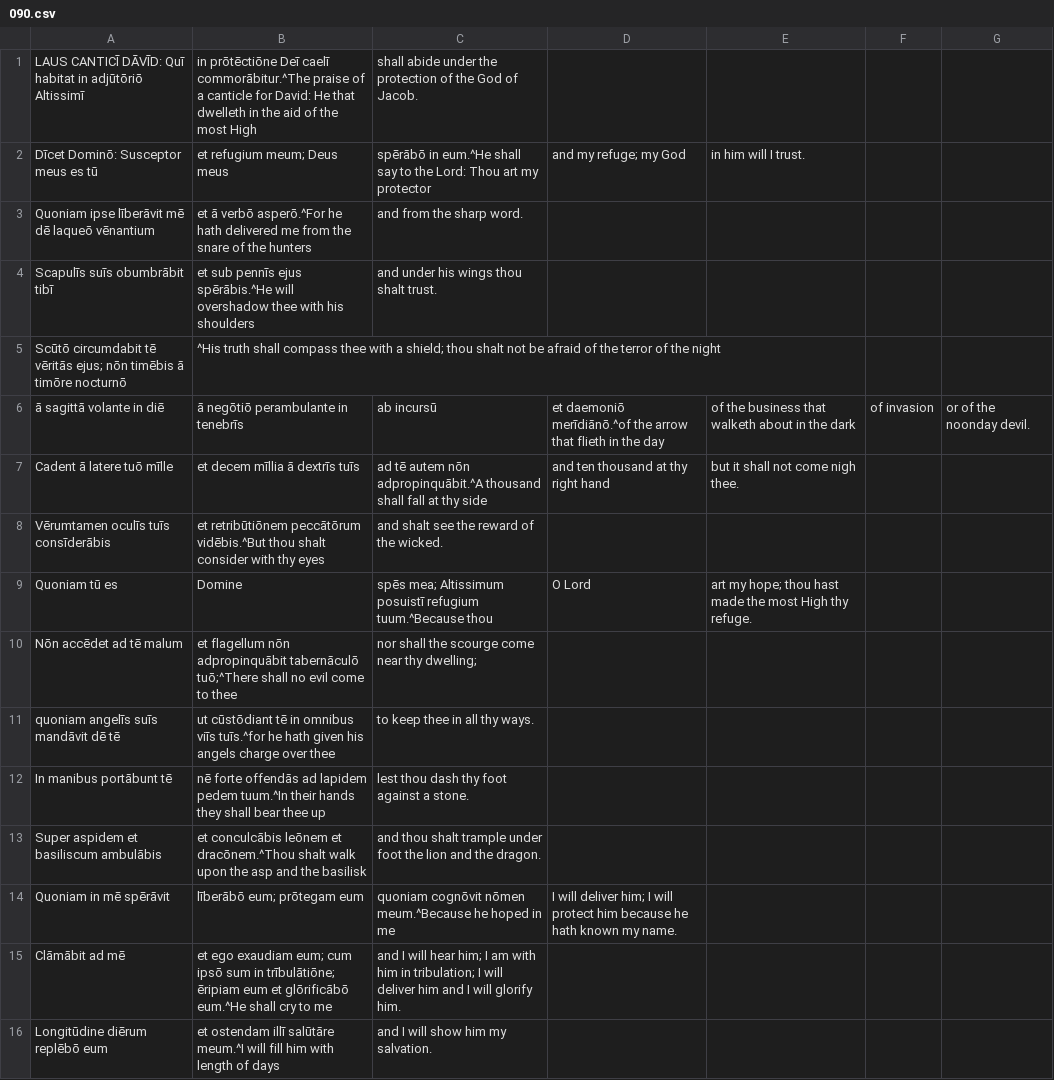
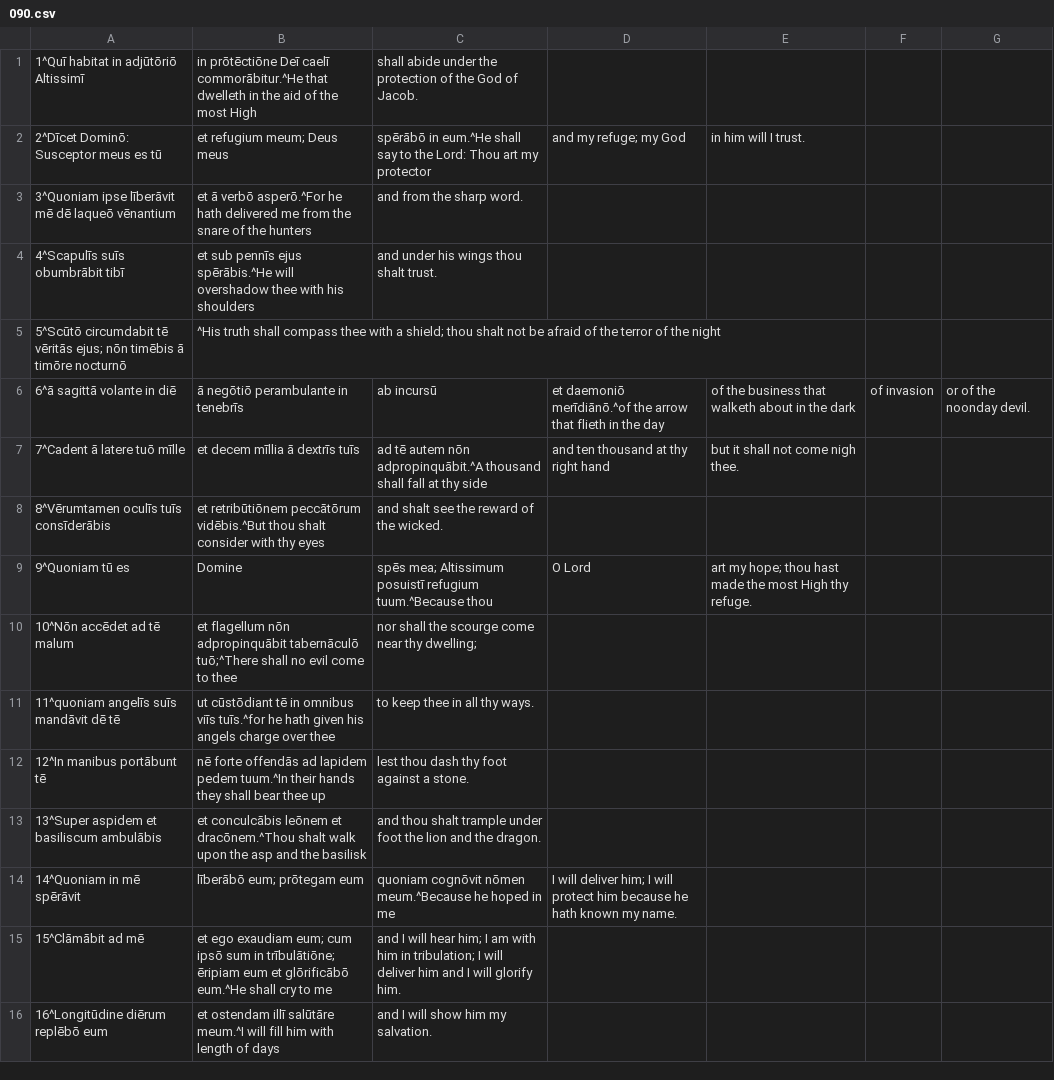
Before and after one commit to DoctrinaLatina/doctrina-latina, a CSV file: vulgata/01-vetus-testamentum/21-psalmi/090.csv, drawn as a sheet.

```diff
--- a/vulgata/01-vetus-testamentum/21-psalmi/090.csv
+++ b/vulgata/01-vetus-testamentum/21-psalmi/090.csv
@@ -1,16 +1,16 @@
-LAUS CANTICĪ DĀVĪD: Quī habitat in adjūtōriō Altissimī, in prōtēctiōne Deī caelī commorābitur.^The praise of a canticle for David: He that dwelleth in the aid of the most High, shall abide under the protection of the God of Jacob.
-Dīcet Dominō: Susceptor meus es tū, et refugium meum; Deus meus, spērābō in eum.^He shall say to the Lord: Thou art my protector, and my refuge; my God, in him will I trust.
-Quoniam ipse līberāvit mē dē laqueō vēnantium, et ā verbō asperō.^For he hath delivered me from the snare of the hunters, and from the sharp word.
-Scapulīs suīs obumbrābit tibī, et sub pennīs ejus spērābis.^He will overshadow thee with his shoulders, and under his wings thou shalt trust.
-Scūtō circumdabit tē vēritās ejus; nōn timēbis ā timōre nocturnō,^His truth shall compass thee with a shield; thou shalt not be afraid of the terror of the night,
-ā sagittā volante in diē, ā negōtiō perambulante in tenebrīs, ab incursū, et daemoniō merīdiānō.^of the arrow that flieth in the day, of the business that walketh about in the dark, of invasion, or of the noonday devil.
-Cadent ā latere tuō mīlle, et decem mīllia ā dextrīs tuīs, ad tē autem nōn adpropinquābit.^A thousand shall fall at thy side, and ten thousand at thy right hand, but it shall not come nigh thee.
-Vērumtamen oculīs tuīs consīderābis, et retribūtiōnem peccātōrum vidēbis.^But thou shalt consider with thy eyes, and shalt see the reward of the wicked.
-Quoniam tū es, Domine, spēs mea; Altissimum posuistī refugium tuum.^Because thou, O Lord, art my hope; thou hast made the most High thy refuge.
-Nōn accēdet ad tē malum, et flagellum nōn adpropinquābit tabernāculō tuō;^There shall no evil come to thee, nor shall the scourge come near thy dwelling;
-quoniam angelīs suīs mandāvit dē tē, ut cūstōdiant tē in omnibus viīs tuīs.^for he hath given his angels charge over thee, to keep thee in all thy ways.
-In manibus portābunt tē, nē forte offendās ad lapidem pedem tuum.^In their hands they shall bear thee up, lest thou dash thy foot against a stone.
-Super aspidem et basiliscum ambulābis, et conculcābis leōnem et dracōnem.^Thou shalt walk upon the asp and the basilisk, and thou shalt trample under foot the lion and the dragon.
-Quoniam in mē spērāvit, līberābō eum; prōtegam eum, quoniam cognōvit nōmen meum.^Because he hoped in me, I will deliver him; I will protect him because he hath known my name.
-Clāmābit ad mē, et ego exaudiam eum; cum ipsō sum in trībulātiōne; ēripiam eum et glōrificābō eum.^He shall cry to me, and I will hear him; I am with him in tribulation; I will deliver him and I will glorify him.
-Longitūdine diērum replēbō eum, et ostendam illī salūtāre meum.^I will fill him with length of days, and I will show him my salvation.
+1^Quī habitat in adjūtōriō Altissimī, in prōtēctiōne Deī caelī commorābitur.^He that dwelleth in the aid of the most High, shall abide under the protection of the God of Jacob.
+2^Dīcet Dominō: Susceptor meus es tū, et refugium meum; Deus meus, spērābō in eum.^He shall say to the Lord: Thou art my protector, and my refuge; my God, in him will I trust.
+3^Quoniam ipse līberāvit mē dē laqueō vēnantium, et ā verbō asperō.^For he hath delivered me from the snare of the hunters, and from the sharp word.
+4^Scapulīs suīs obumbrābit tibī, et sub pennīs ejus spērābis.^He will overshadow thee with his shoulders, and under his wings thou shalt trust.
+5^Scūtō circumdabit tē vēritās ejus; nōn timēbis ā timōre nocturnō,^His truth shall compass thee with a shield; thou shalt not be afraid of the terror of the night,
+6^ā sagittā volante in diē, ā negōtiō perambulante in tenebrīs, ab incursū, et daemoniō merīdiānō.^of the arrow that flieth in the day, of the business that walketh about in the dark, of invasion, or of the noonday devil.
+7^Cadent ā latere tuō mīlle, et decem mīllia ā dextrīs tuīs, ad tē autem nōn adpropinquābit.^A thousand shall fall at thy side, and ten thousand at thy right hand, but it shall not come nigh thee.
+8^Vērumtamen oculīs tuīs consīderābis, et retribūtiōnem peccātōrum vidēbis.^But thou shalt consider with thy eyes, and shalt see the reward of the wicked.
+9^Quoniam tū es, Domine, spēs mea; Altissimum posuistī refugium tuum.^Because thou, O Lord, art my hope; thou hast made the most High thy refuge.
+10^Nōn accēdet ad tē malum, et flagellum nōn adpropinquābit tabernāculō tuō;^There shall no evil come to thee, nor shall the scourge come near thy dwelling;
+11^quoniam angelīs suīs mandāvit dē tē, ut cūstōdiant tē in omnibus viīs tuīs.^for he hath given his angels charge over thee, to keep thee in all thy ways.
+12^In manibus portābunt tē, nē forte offendās ad lapidem pedem tuum.^In their hands they shall bear thee up, lest thou dash thy foot against a stone.
+13^Super aspidem et basiliscum ambulābis, et conculcābis leōnem et dracōnem.^Thou shalt walk upon the asp and the basilisk, and thou shalt trample under foot the lion and the dragon.
+14^Quoniam in mē spērāvit, līberābō eum; prōtegam eum, quoniam cognōvit nōmen meum.^Because he hoped in me, I will deliver him; I will protect him because he hath known my name.
+15^Clāmābit ad mē, et ego exaudiam eum; cum ipsō sum in trībulātiōne; ēripiam eum et glōrificābō eum.^He shall cry to me, and I will hear him; I am with him in tribulation; I will deliver him and I will glorify him.
+16^Longitūdine diērum replēbō eum, et ostendam illī salūtāre meum.^I will fill him with length of days, and I will show him my salvation.
```
Also changed, not shown: oratio/confiteor.csv, vulgata/01-vetus-testamentum/21-psalmi/004.csv, 48 other files.
